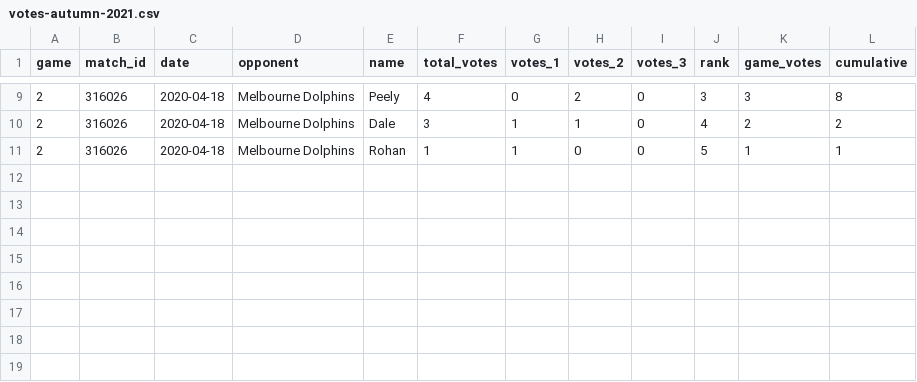
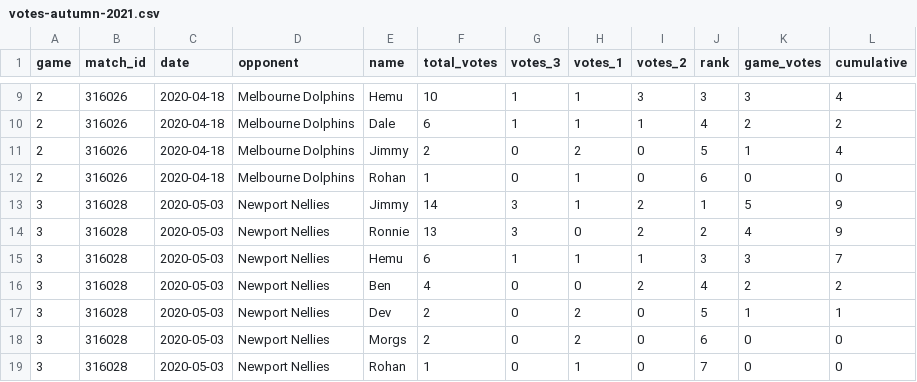
Before and after one commit to jimmyday12/nutty-cuckoo-super-kings, a CSV file: data/votes-autumn-2021.csv, drawn as a sheet; only a part is shown, gaps mark what is left out; the diff covers the shown part only.

Commit message:
updating votes

```diff
--- a/data/votes-autumn-2021.csv
+++ b/data/votes-autumn-2021.csv
@@ -1 +1 @@
-game,match_id,date,opponent,name,total_votes,votes_1,votes_2,votes_3,rank,game_votes,cumulative
+game,match_id,date,opponent,name,total_votes,votes_3,votes_1,votes_2,rank,game_votes,cumulative
@@ -9,3 +9,11 @@ game,match_id,date,opponent,name,total_votes,votes_1,votes_2,votes_3,rank,game_v
-2, 316026 ,2020-04-18,Melbourne Dolphins ,Peely,4,0,2,0,3,3,8
-2, 316026 ,2020-04-18,Melbourne Dolphins ,Dale,3,1,1,0,4,2,2
-2, 316026 ,2020-04-18,Melbourne Dolphins ,Rohan,1,1,0,0,5,1,1
+2, 316026 ,2020-04-18,Melbourne Dolphins ,Hemu,10,1,1,3,3,3,4
+2, 316026 ,2020-04-18,Melbourne Dolphins ,Dale,6,1,1,1,4,2,2
+2, 316026 ,2020-04-18,Melbourne Dolphins ,Jimmy,2,0,2,0,5,1,4
+2, 316026 ,2020-04-18,Melbourne Dolphins ,Rohan,1,0,1,0,6,0,0
+3, 316028,2020-05-03,Newport Nellies ,Jimmy,14,3,1,2,1,5,9
+3, 316028,2020-05-03,Newport Nellies ,Ronnie,13,3,0,2,2,4,9
+3, 316028,2020-05-03,Newport Nellies ,Hemu,6,1,1,1,3,3,7
+3, 316028,2020-05-03,Newport Nellies ,Ben,4,0,0,2,4,2,2
+3, 316028,2020-05-03,Newport Nellies ,Dev,2,0,2,0,5,1,1
+3, 316028,2020-05-03,Newport Nellies ,Morgs,2,0,2,0,6,0,0
+3, 316028,2020-05-03,Newport Nellies ,Rohan,1,0,1,0,7,0,0
```
Also changed, not shown: 28 edited cells elsewhere in this file.
